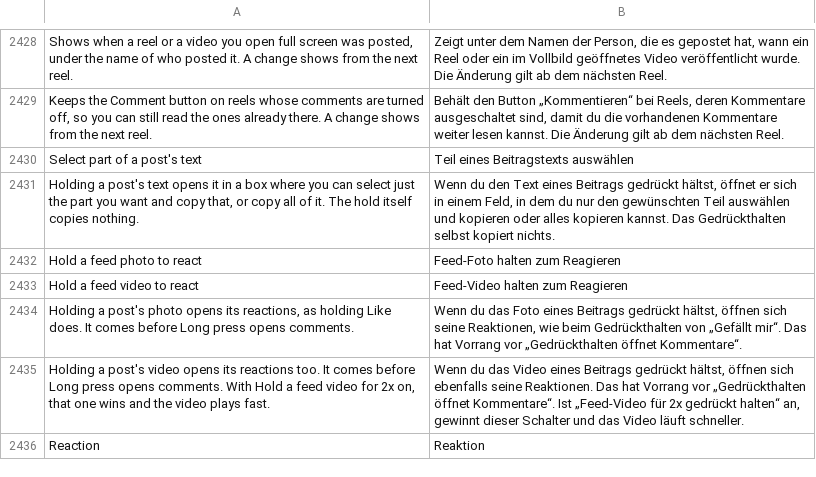
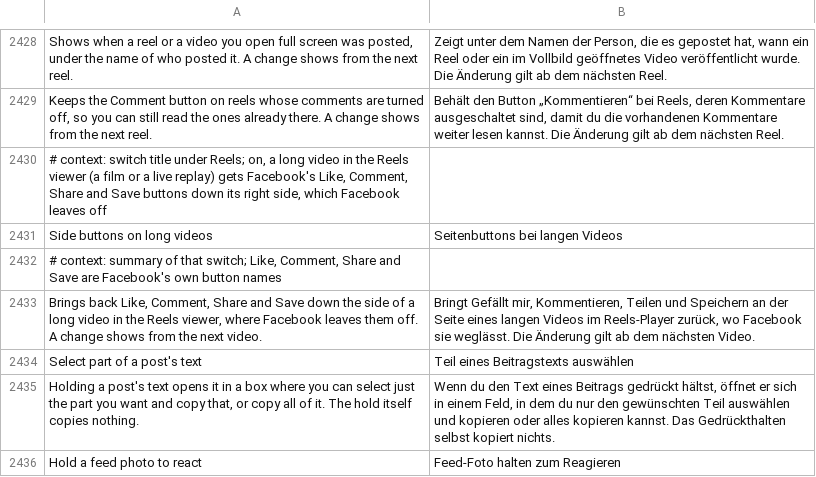
Before and after one commit to SysAdminDoc/HushFacebook, a TSV file: extensions/shared/library/src/main/l10n/de.tsv, drawn as a sheet; only a part is shown, gaps mark what is left out; the shorter side is filled out with more unchanged rows; the diff names each change by its address in the sheet, - before the commit and + after, or states it on an @@ line.

```diff
--- a/extensions/shared/library/src/main/l10n/de.tsv
+++ b/extensions/shared/library/src/main/l10n/de.tsv
+row 2430: # context: switch title under Reels; on, a long video in the Reels viewer (a film or a live replay) gets Facebook's Like, Comment, Share and Save buttons down its right side, which Facebook leaves off
+row 2431: Side buttons on long videos | Seitenbuttons bei langen Videos
+row 2432: # context: summary of that switch; Like, Comment, Share and Save are Facebook's own button names
+row 2433: Brings back Like, Comment, Share and Save down the side of a long video in the Reels viewer, where Facebook leaves them off. A change shows from the next video. | Bringt Gefällt mir, Kommentieren, Teilen und Speichern an der Seite eines langen Videos im Reels-Player zurück, wo Facebook sie weglässt. Die Änderung gilt ab dem nächsten Video.
```
Also changed, not shown: extensions/shared/library/src/main/l10n/ar.tsv, extensions/shared/library/src/main/l10n/pt-rBR.tsv, 33 other files.
